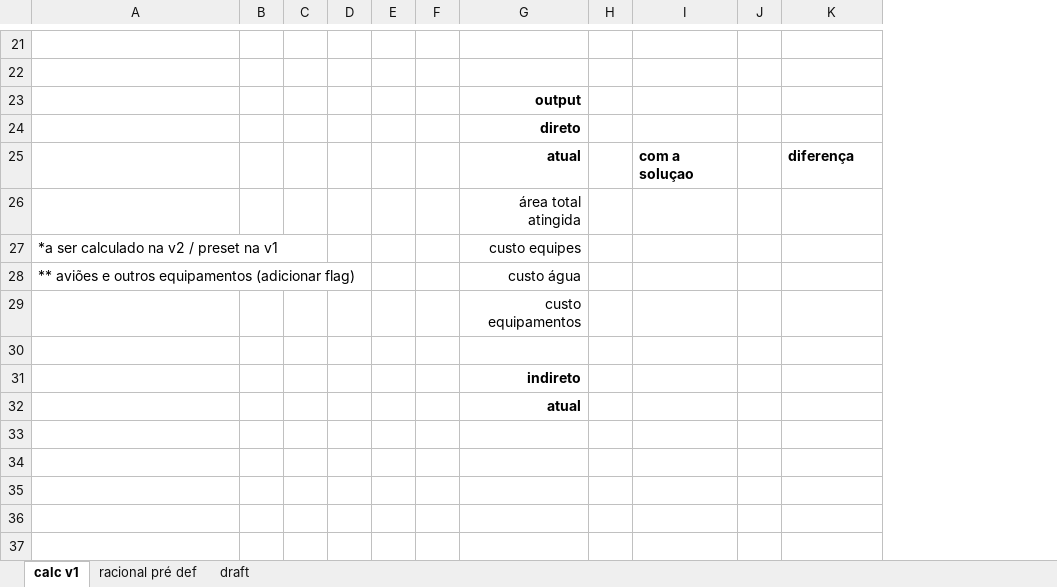
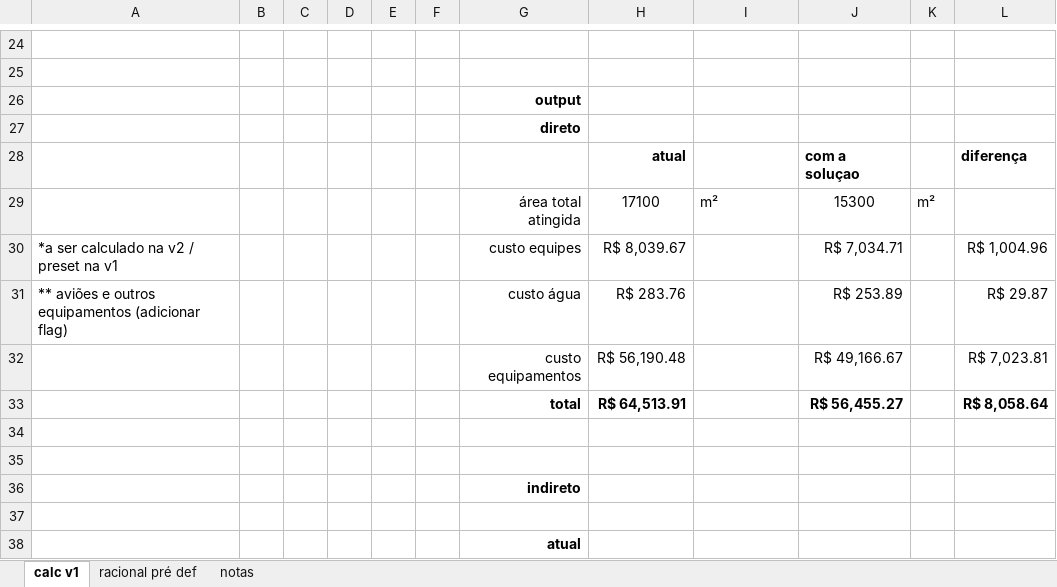
Before and after one commit to Jv-Torelli/repositorio_PI, an Excel workbook: GuilhermeToledo/SimuladorFinanceiro_v0.xlsx, sheet calc v1, drawn as a sheet; only a part is shown, gaps mark what is left out; values as stored, in another font and other column widths than the file's, no borders; removed rows and columns are numbered as before the commit, all else as after; the diff covers the shown part only; the diff names each change by its address in the sheet, - before the commit and + after, or states it on an @@ line.

Commit message:
Atualização da calculadora financeira para v1

```diff
--- a/GuilhermeToledo/SimuladorFinanceiro_v0.xlsx (sheet calc v1)
+++ b/GuilhermeToledo/SimuladorFinanceiro_v0.xlsx (sheet calc v1)
-sheet tab: draft
+sheet tab: notas
-column H, empty
+column H, rows 30-31: R$ 8,039.67 | R$ 283.76
-column J, empty
+column J, rows 30-31: R$ 7,034.71 | R$ 253.89
+column K, empty
-row 25:  |  |  |  |  |  | atual |  | com a soluçao |  | diferença
-row 26:  |  |  |  |  |  | área total atingida
+row 28:  |  |  |  |  |  |  | atual |  | com a soluçao |  | diferença
+row 29:  |  |  |  |  |  | área total atingida | 17100 | m² | 15300 | m²
-L30: (empty)
+L30: R$ 1,004.96
-L31: (empty)
+L31: R$ 29.87
+row 32:  |  |  |  |  |  | custo equipamentos | R$ 56,190.48 |  | R$ 49,166.67 |  | R$ 7,023.81
+row 33:  |  |  |  |  |  | total | R$ 64,513.91 |  | R$ 56,455.27 |  | R$ 8,058.64
-G34: custo equipamentos
+G34: (empty)
+row 37: (empty)
```
Also changed, not shown: 6 added rows, 3 removed rows and 5 edited cells elsewhere in this sheet, sheet racional pré def.
